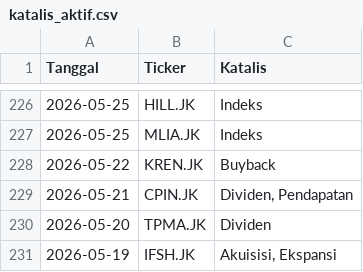
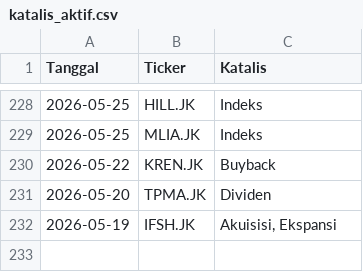
Before and after one commit to gpra19/hybrid-war-room, a CSV file: katalis_aktif.csv, drawn as a sheet; only a part is shown, gaps mark what is left out; the diff covers the shown part only.

```diff
--- a/katalis_aktif.csv
+++ b/katalis_aktif.csv
@@ -228,3 +230,2 @@ Tanggal,Ticker,Katalis
 2026-05-22,KREN.JK,Buyback
-2026-05-21,CPIN.JK,"Dividen, Pendapatan"
 2026-05-20,TPMA.JK,Dividen
```
Also changed, not shown: 7 added rows and 5 removed rows elsewhere in this file.
